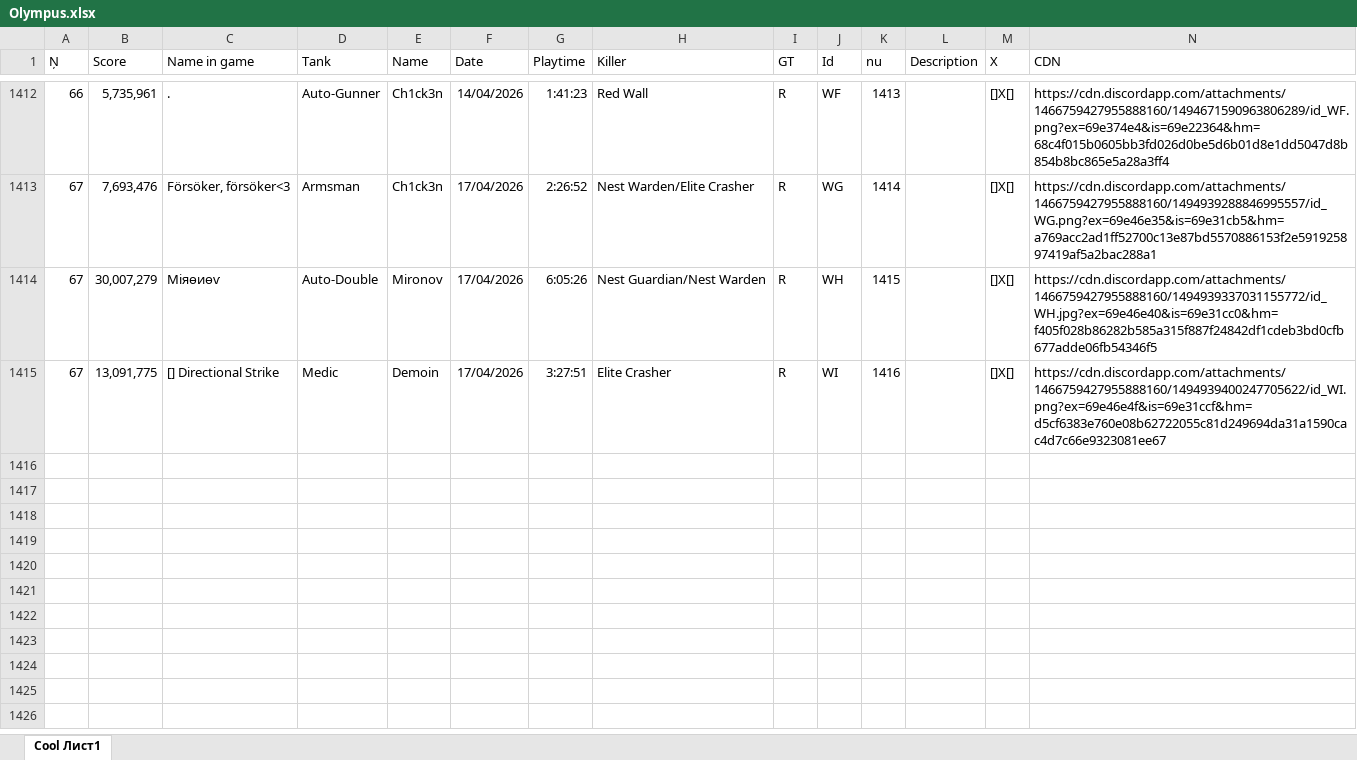
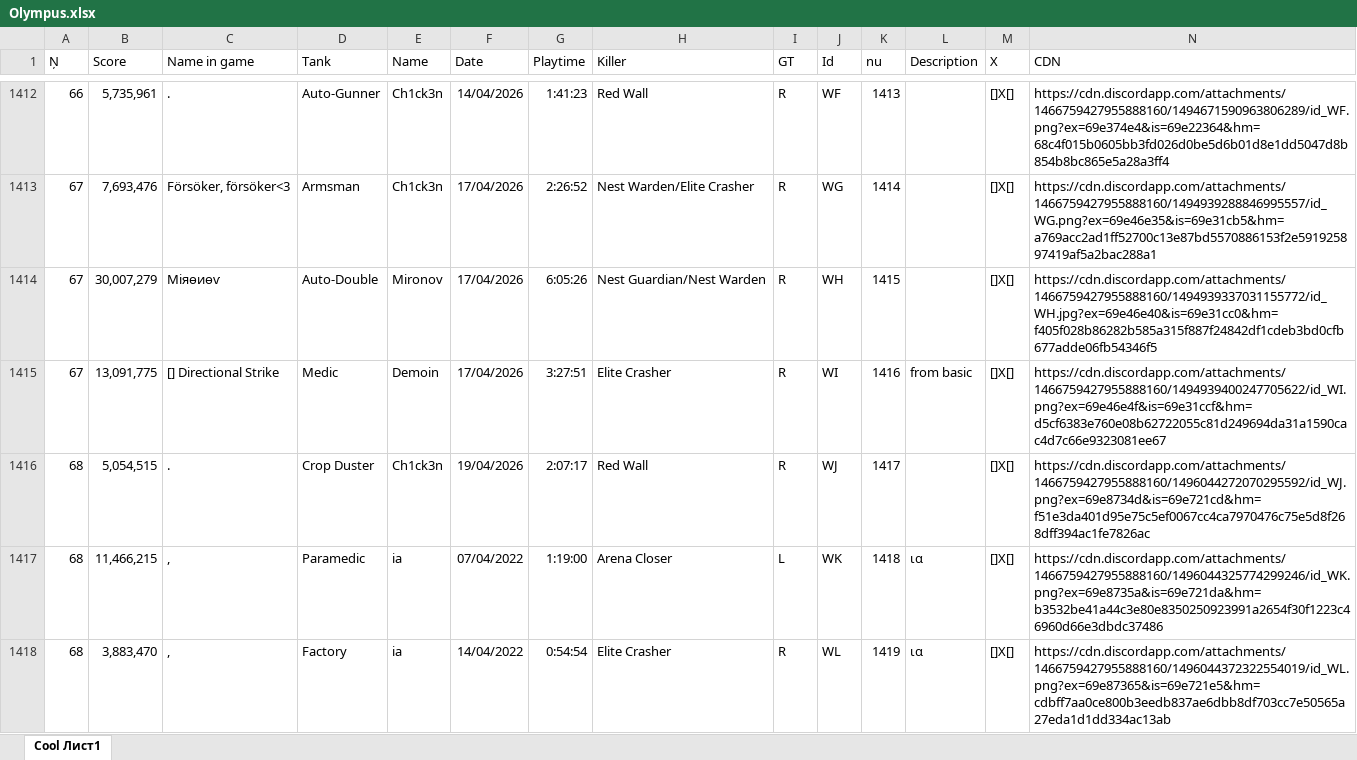
Before and after one commit to Tejmq/OlympusBot, an Excel workbook: data/Olympus.xlsx, sheet Cool Лист1, drawn as a sheet; only a part is shown, gaps mark what is left out; values as stored, in another font and other column widths than the file's, no borders; the diff covers the shown part only; the diff names each change by its address in the sheet, - before the commit and + after, or states it on an @@ line.

Commit message:
Add files via upload

```diff
--- a/data/Olympus.xlsx (sheet Cool Лист1)
+++ b/data/Olympus.xlsx (sheet Cool Лист1)
-L1415 (Description): (empty)
+L1415 (Description): from basic
+row 1416: 68 | 5,054,515 | . | Crop Duster | Ch1ck3n | 19/04/2026 | 2:07:17 | Red Wall | R | WJ | 1417 |  | []X[] | https://cdn.discordapp.com/attachments/1466759427955888160/1496044272070295592/id_WJ.png?ex=69e8734d&is=69e721cd&hm=f51e3da401d95e75c5ef0067cc4ca7970476c75e5d8f268dff394ac1fe7826ac
+row 1417: 68 | 11,466,215 | , | Paramedic | ia | 07/04/2022 | 1:19:00 | Arena Closer | L | WK | 1418 | ια | []X[] | https://cdn.discordapp.com/attachments/1466759427955888160/1496044325774299246/id_WK.png?ex=69e8735a&is=69e721da&hm=b3532be41a44c3e80e8350250923991a2654f30f1223c46960d66e3dbdc37486
+row 1418: 68 | 3,883,470 | , | Factory | ia | 14/04/2022 | 0:54:54 | Elite Crasher | R | WL | 1419 | ια | []X[] | https://cdn.discordapp.com/attachments/1466759427955888160/1496044372322554019/id_WL.png?ex=69e87365&is=69e721e5&hm=cdbff7aa0ce800b3eedb837ae6dbb8df703cc7e50565a27eda1d1dd334ac13ab
```
Also changed, not shown: 4 added rows elsewhere in this sheet.
